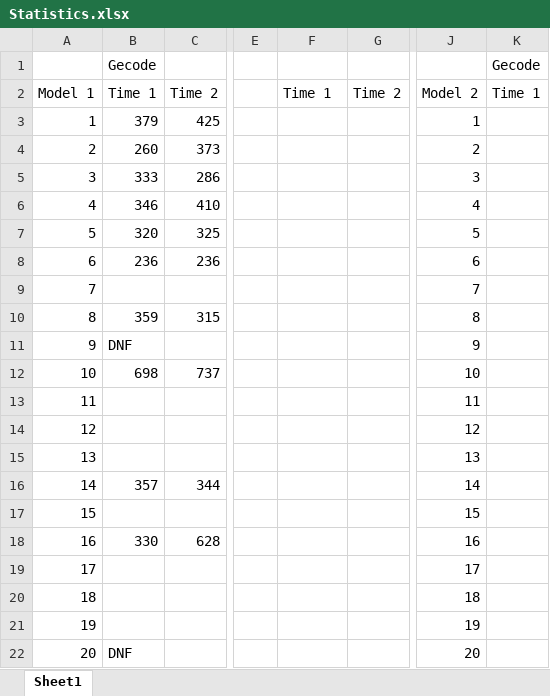
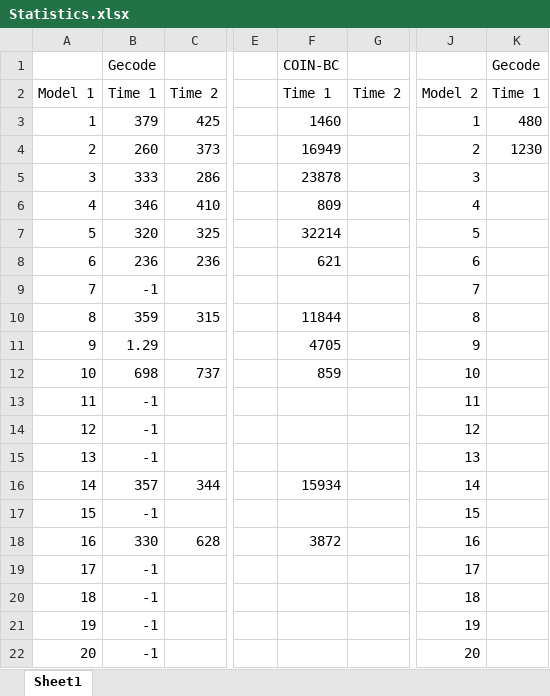
Before and after one commit to Frans-db/aidm-assignment, an Excel workbook: Statistics.xlsx, sheet Sheet1, drawn as a sheet; only a part is shown, gaps mark what is left out; values as stored, in another font and other column widths than the file's, no borders; the diff names each change by its address in the sheet, - before the commit and + after, or states it on an @@ line.

```diff
--- a/Statistics.xlsx (sheet Sheet1)
+++ b/Statistics.xlsx (sheet Sheet1)
-F1: (empty)
+F1: COIN-BC
-F3: (empty)
+F3: 1460
-K3: (empty)
+K3: 480
-F4: (empty)
+F4: 16949
-K4: (empty)
+K4: 1230
-F5: (empty)
+F5: 23878
-F6: (empty)
+F6: 809
-F7: (empty)
+F7: 32214
-F8: (empty)
+F8: 621
-B9: (empty)
+B9: -1
-F10: (empty)
+F10: 11844
-B11: DNF
+B11: 1.29
-F11: (empty)
+F11: 4705
-F12: (empty)
+F12: 859
-B13:B15: (empty)
+B13:B15: -1
-F16: (empty)
+F16: 15934
-B17: (empty)
+B17: -1
-F18: (empty)
+F18: 3872
-B19:B21: (empty)
+B19:B21: -1
-B22: DNF
+B22: -1
```
Also changed, not shown: 3 other files.
